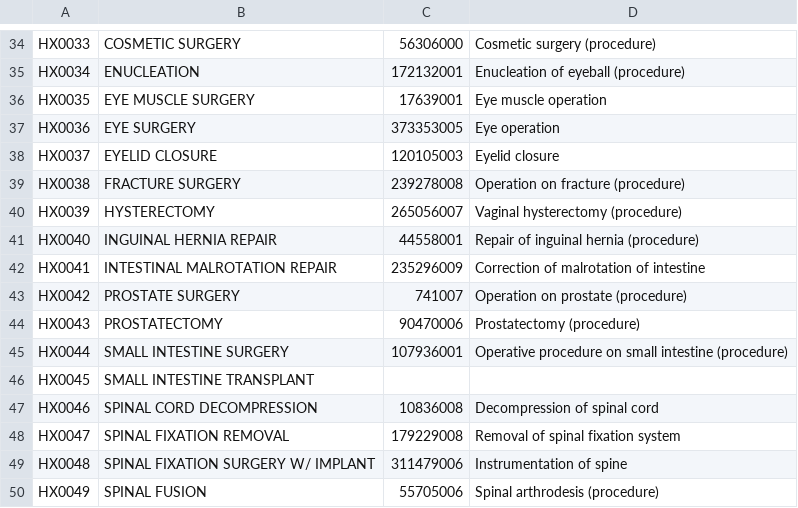
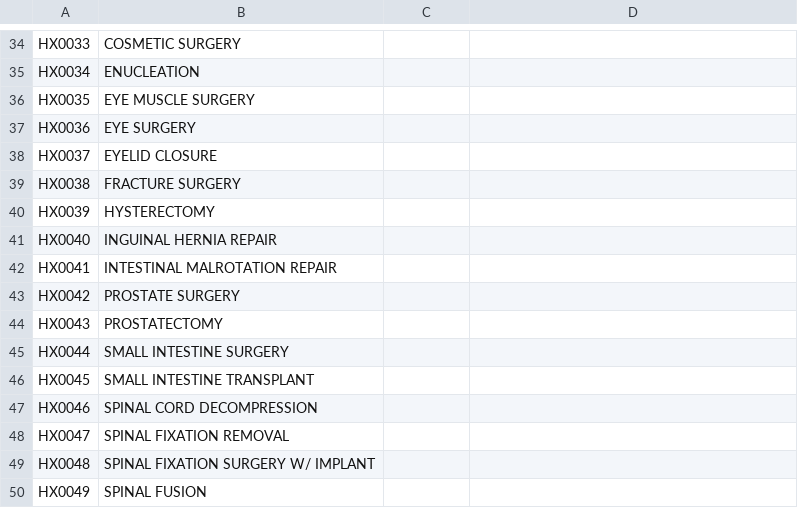
Before and after one commit to Pro75357/Codemap, a CSV file: data/CodeMappingTestDataset.csv, drawn as a sheet; only a part is shown, gaps mark what is left out; the diff covers the shown part only; the diff names each change by its address in the sheet, - before the commit and + after, or states it on an @@ line.

```diff
--- a/data/CodeMappingTestDataset.csv
+++ b/data/CodeMappingTestDataset.csv
-C34: 56306000
+C34: (empty)
-D34: Cosmetic surgery (procedure)
+D34: (empty)
-C35: 172132001
+C35: (empty)
-D35: Enucleation of eyeball (procedure)
+D35: (empty)
-C36: 17639001
+C36: (empty)
-D36: Eye muscle operation
+D36: (empty)
-C37: 373353005
+C37: (empty)
-D37: Eye operation
+D37: (empty)
-C38: 120105003
+C38: (empty)
-D38: Eyelid closure
+D38: (empty)
-C39: 239278008
+C39: (empty)
-D39: Operation on fracture (procedure)
+D39: (empty)
-C40: 265056007
+C40: (empty)
-D40: Vaginal hysterectomy (procedure)
+D40: (empty)
-C41: 44558001
+C41: (empty)
-D41: Repair of inguinal hernia (procedure)
+D41: (empty)
-C42: 235296009
+C42: (empty)
-D42: Correction of malrotation of intestine
+D42: (empty)
-C43: 741007
+C43: (empty)
-D43: Operation on prostate (procedure)
+D43: (empty)
-C44: 90470006
+C44: (empty)
-D44: Prostatectomy (procedure)
+D44: (empty)
-C45: 107936001
+C45: (empty)
-D45: Operative procedure on small intestine (procedure)
+D45: (empty)
-C47: 10836008
+C47: (empty)
-D47: Decompression of spinal cord
+D47: (empty)
-C48: 179229008
+C48: (empty)
-D48: Removal of spinal fixation system
+D48: (empty)
-C49: 311479006
+C49: (empty)
-D49: Instrumentation of spine
+D49: (empty)
-C50: 55705006
+C50: (empty)
-D50: Spinal arthrodesis (procedure)
+D50: (empty)
```
Also changed, not shown: 124 edited cells elsewhere in this file, 5 other files.
